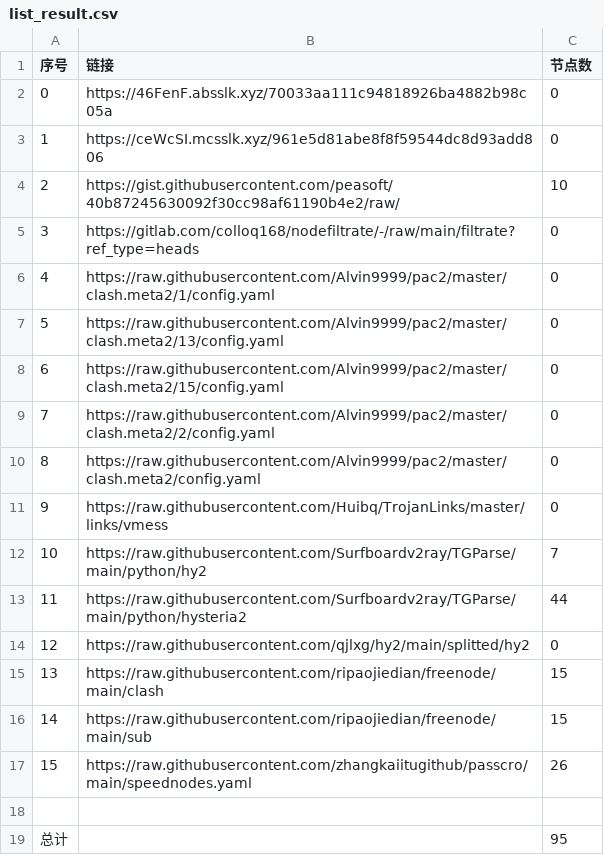
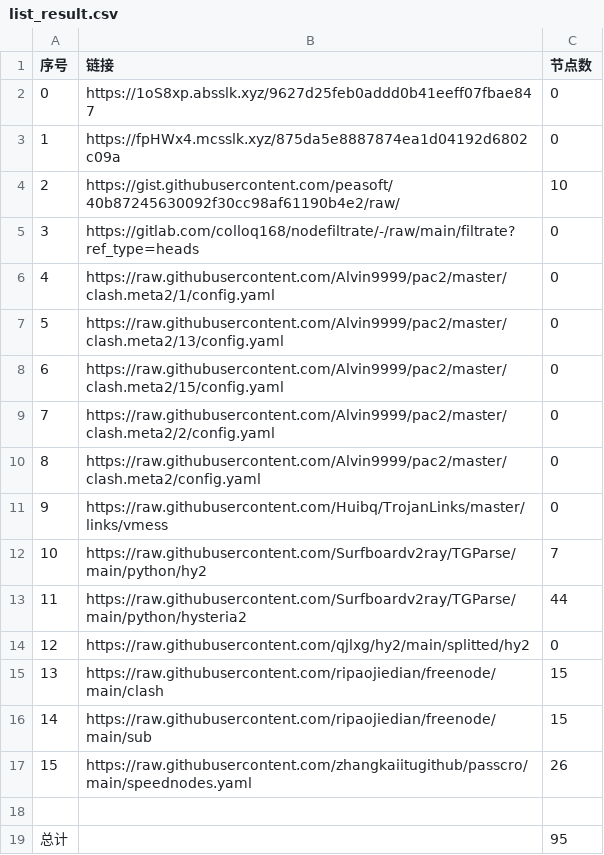
Before and after one commit to wangyu1997/NoMoreWalls, a CSV file: list_result.csv, drawn as a sheet.

```diff
--- a/list_result.csv
+++ b/list_result.csv
@@ -1,4 +1,4 @@
 序号,链接,节点数
-0,https://46FenF.absslk.xyz/70033aa111c94818926ba4882b98c05a,0
-1,https://ceWcSI.mcsslk.xyz/961e5d81abe8f8f59544dc8d93add806,0
+0,https://1oS8xp.absslk.xyz/9627d25feb0addd0b41eeff07fbae847,0
+1,https://fpHWx4.mcsslk.xyz/875da5e8887874ea1d04192d6802c09a,0
 2,https://gist.githubusercontent.com/peasoft/40b87245630092f30cc98af61190b4e2/raw/,10
```
Also changed, not shown: 3 other files.
